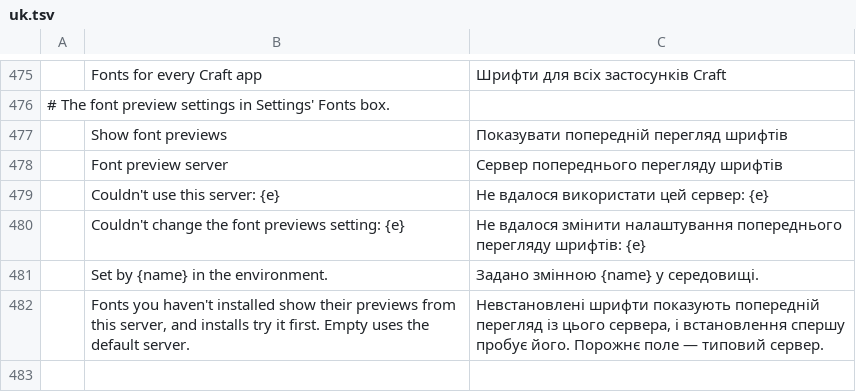
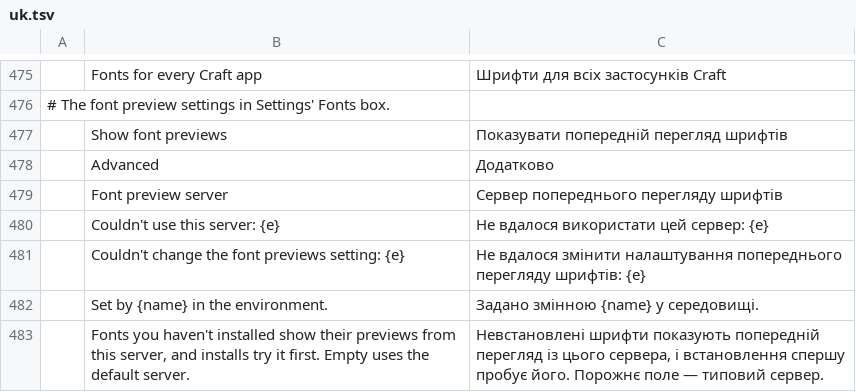
Before and after one commit to storytold/craft-launcher, a TSV file: crates/ui-egui/src/i18n/uk.tsv, drawn as a sheet; only a part is shown, gaps mark what is left out; the diff names each change by its address in the sheet, - before the commit and + after, or states it on an @@ line.

```diff
--- a/crates/ui-egui/src/i18n/uk.tsv
+++ b/crates/ui-egui/src/i18n/uk.tsv
+row 478:  | Advanced | Додатково
```
Also changed, not shown: crates/ui-egui/src/i18n/ka.tsv, crates/ui-egui/src/i18n/zh-TW.tsv, 2 other files.
